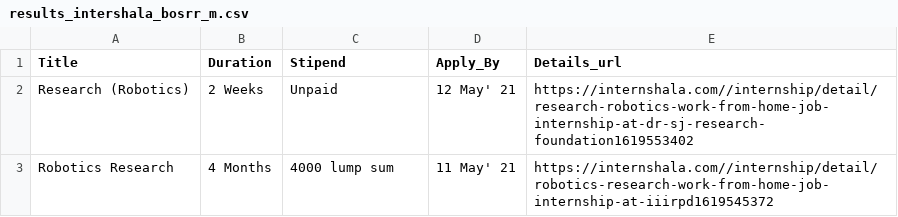
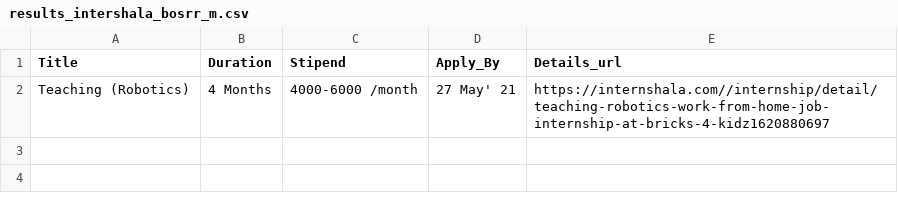
Before and after one commit to Ruthik27/Scrappie_Web_Scrapping, a CSV file: results_intershala_bosrr_m.csv, drawn as a sheet.

```diff
--- a/results_intershala_bosrr_m.csv
+++ b/results_intershala_bosrr_m.csv
@@ -1,3 +1,2 @@
 Title,Duration,Stipend,Apply_By,Details_url
-Research (Robotics),2 Weeks,Unpaid,12 May' 21,https://internshala.com//internship/detail/research-robotics-work-from-home-job-internship-at-dr-sj-research-foundation1619553402
-Robotics Research,4 Months,4000 lump sum,11 May' 21,https://internshala.com//internship/detail/robotics-research-work-from-home-job-internship-at-iiirpd1619545372
+Teaching (Robotics),4 Months,4000-6000 /month,27 May' 21,https://internshala.com//internship/detail/teaching-robotics-work-from-home-job-internship-at-bricks-4-kidz1620880697
```
Also changed, not shown: 1 other file.
